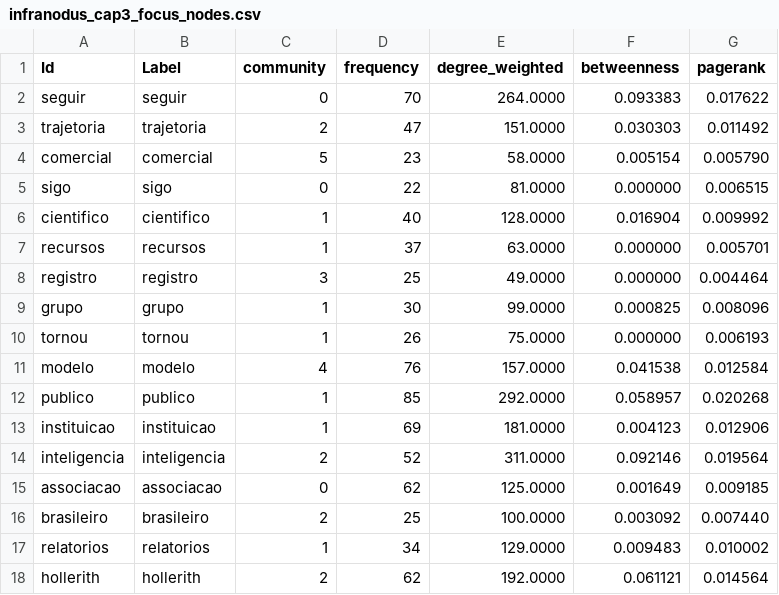
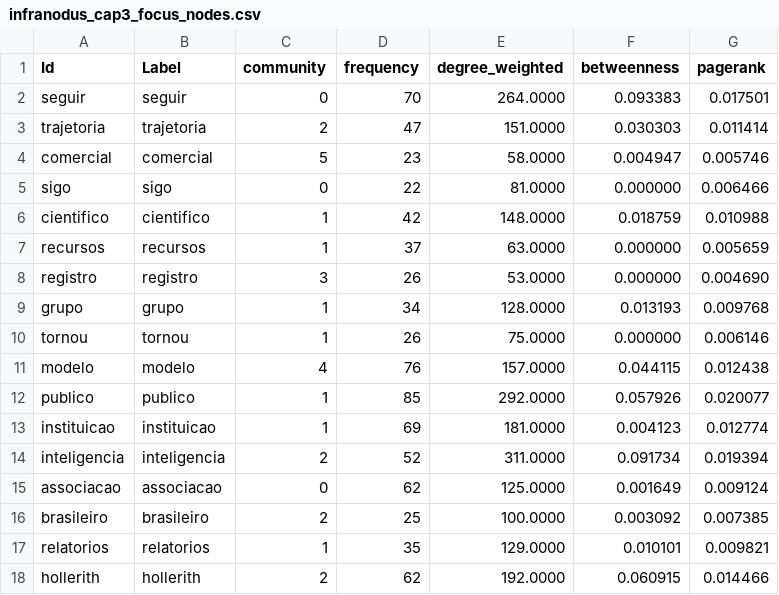
Before and after one commit to julianehelanski/etnografia-c4ai, a CSV file: infranodus/cap3/infranodus_cap3_focus_nodes.csv, drawn as a sheet; only a part is shown; the diff covers the shown part only.

```diff
--- a/infranodus/cap3/infranodus_cap3_focus_nodes.csv
+++ b/infranodus/cap3/infranodus_cap3_focus_nodes.csv
@@ -1,18 +1,18 @@
 Id,Label,community,frequency,degree_weighted,betweenness,pagerank
-seguir,seguir,0,70,264.0000,0.093383,0.017622
-trajetoria,trajetoria,2,47,151.0000,0.030303,0.011492
-comercial,comercial,5,23,58.0000,0.005154,0.005790
-sigo,sigo,0,22,81.0000,0.000000,0.006515
-cientifico,cientifico,1,40,128.0000,0.016904,0.009992
-recursos,recursos,1,37,63.0000,0.000000,0.005701
-registro,registro,3,25,49.0000,0.000000,0.004464
-grupo,grupo,1,30,99.0000,0.000825,0.008096
-tornou,tornou,1,26,75.0000,0.000000,0.006193
-modelo,modelo,4,76,157.0000,0.041538,0.012584
-publico,publico,1,85,292.0000,0.058957,0.020268
-instituicao,instituicao,1,69,181.0000,0.004123,0.012906
-inteligencia,inteligencia,2,52,311.0000,0.092146,0.019564
-associacao,associacao,0,62,125.0000,0.001649,0.009185
-brasileiro,brasileiro,2,25,100.0000,0.003092,0.007440
-relatorios,relatorios,1,34,129.0000,0.009483,0.010002
-hollerith,hollerith,2,62,192.0000,0.061121,0.014564
+seguir,seguir,0,70,264.0000,0.093383,0.017501
+trajetoria,trajetoria,2,47,151.0000,0.030303,0.011414
+comercial,comercial,5,23,58.0000,0.004947,0.005746
+sigo,sigo,0,22,81.0000,0.000000,0.006466
+cientifico,cientifico,1,42,148.0000,0.018759,0.010988
+recursos,recursos,1,37,63.0000,0.000000,0.005659
+registro,registro,3,26,53.0000,0.000000,0.004690
+grupo,grupo,1,34,128.0000,0.013193,0.009768
+tornou,tornou,1,26,75.0000,0.000000,0.006146
+modelo,modelo,4,76,157.0000,0.044115,0.012438
+publico,publico,1,85,292.0000,0.057926,0.020077
+instituicao,instituicao,1,69,181.0000,0.004123,0.012774
+inteligencia,inteligencia,2,52,311.0000,0.091734,0.019394
+associacao,associacao,0,62,125.0000,0.001649,0.009124
+brasileiro,brasileiro,2,25,100.0000,0.003092,0.007385
+relatorios,relatorios,1,35,129.0000,0.010101,0.009821
+hollerith,hollerith,2,62,192.0000,0.060915,0.014466
```
Also changed, not shown: 126 edited cells elsewhere in this file, infranodus/cap3/infranodus_cap3_edges.csv, infranodus/cap3/infranodus_cap3_focus_edges.csv, 24 other files.
